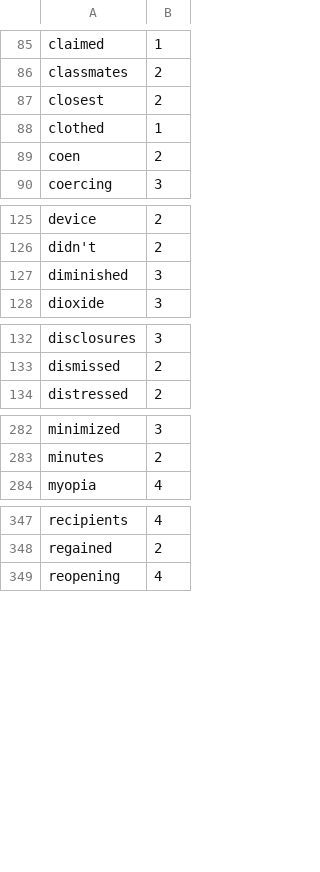
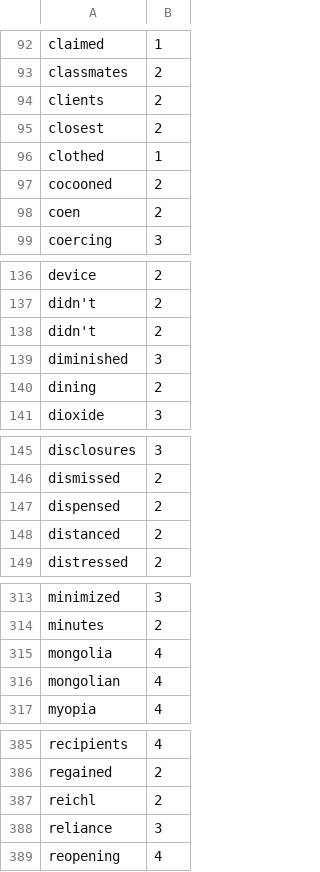
Before and after one commit to harrisj/nyt-haiku-python, a CSV file: nyt_haiku/data/syllable_counts.csv, drawn as a sheet; only a part is shown, gaps mark what is left out; the diff covers the shown part only.

```diff
--- a/nyt_haiku/data/syllable_counts.csv
+++ b/nyt_haiku/data/syllable_counts.csv
@@ -86,4 +93,6 @@ claimed,1
 classmates,2
+clients,2
 closest,2
 clothed,1
+cocooned,2
 coen,2
@@ -126,3 +137,5 @@ device,2
 didn't,2
+didn't,2
 diminished,3
+dining,2
 dioxide,3
@@ -133,2 +146,4 @@ disclosures,3
 dismissed,2
+dispensed,2
+distanced,2
 distressed,2
@@ -283,2 +314,4 @@ minimized,3
 minutes,2
+mongolia,4
+mongolian,4
 myopia,4
@@ -348,2 +386,4 @@ recipients,4
 regained,2
+reichl,2
+reliance,3
 reopening,4
```
Also changed, not shown: 45 added rows elsewhere in this file, 1 other file.
